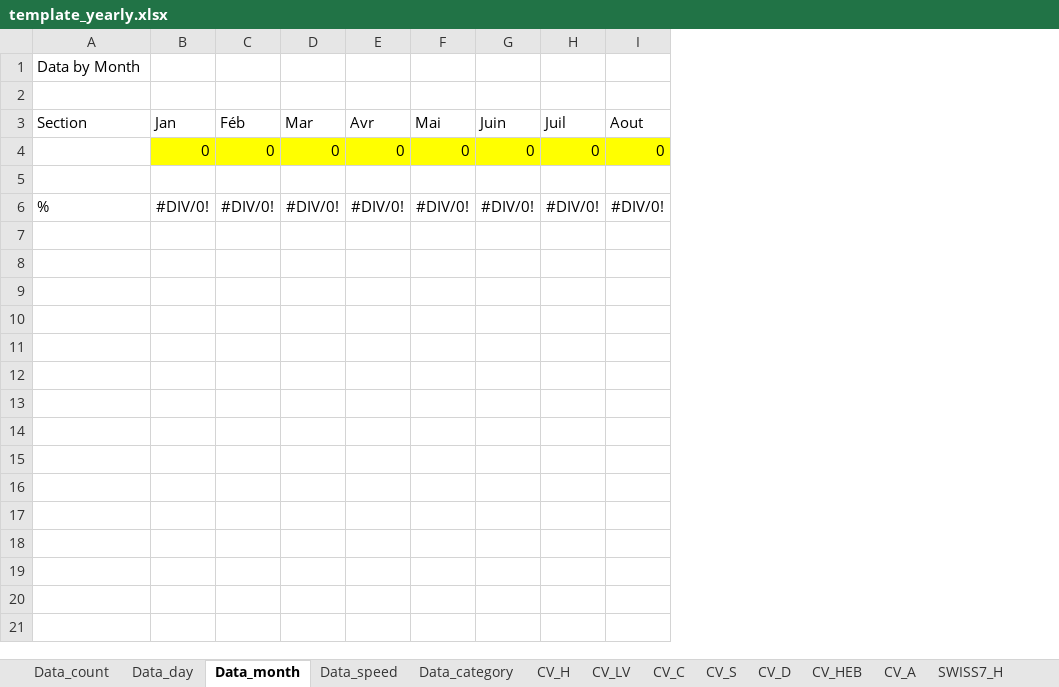
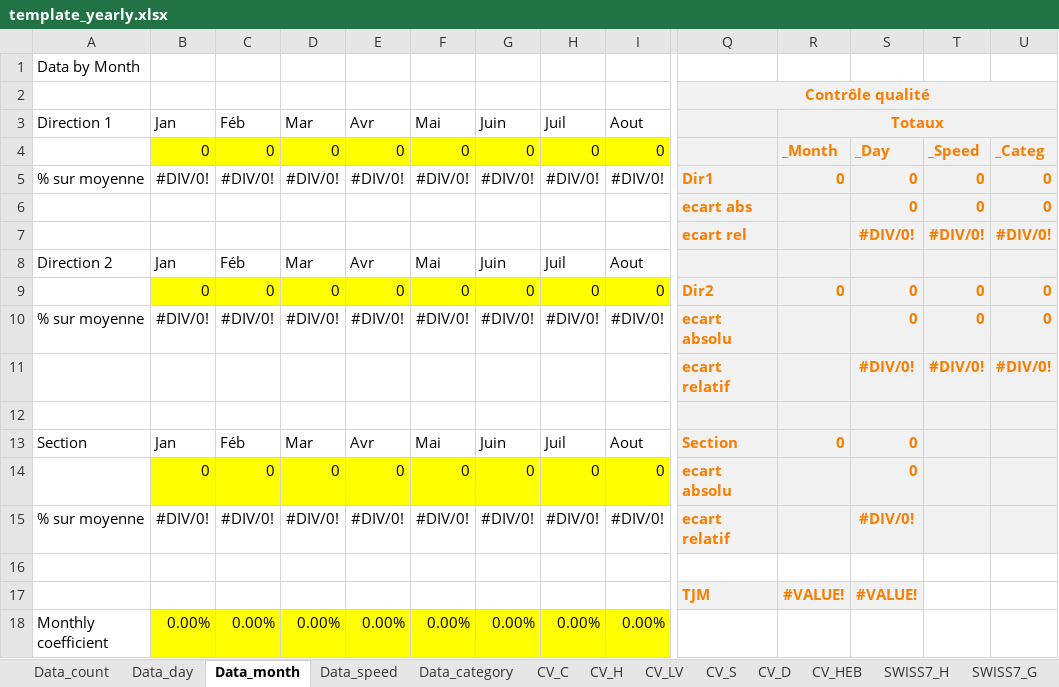
Before and after one commit to opengisch/OpenComptage, an Excel workbook: comptages/report/template_yearly.xlsx, sheet Data_month, drawn as a sheet; only a part is shown, gaps mark what is left out; values as stored, in another font and other column widths than the file's, no borders; addresses are those after the commit; rows hold the shown columns only; the diff covers the shown part only; the diff names each change by its address in the sheet, - before the commit and + after, or states it on an @@ line.

```diff
--- a/comptages/report/template_yearly.xlsx (sheet Data_month)
+++ b/comptages/report/template_yearly.xlsx (sheet Data_month)
-sheet tab: CV_A
@@ sheet tab order changed: Data_count | Data_day | Data_month | Data_speed | Data_category | CV_C | CV_H | CV_LV | CV_S | CV_D | CV_HEB | SWISS7_H | SWISS7_G @@
+column Q, rows 13-14: Section | ecart absolu; row 17: TJM
+column R, row 13: 0; row 17: #VALUE!
+column S, rows 13-14: 0 | 0; row 17: #VALUE!
+column T, empty
+column U, empty
+row 2:  |  |  |  |  |  |  |  |  | Contrôle qualité
+row 3: Direction 1 | Jan | Féb | Mar | Avr | Mai | Juin | Juil | Aout |  | Totaux
+row 4:  | 0 | 0 | 0 | 0 | 0 | 0 | 0 | 0 |  | _Month | _Day | _Speed | _Categ
+row 5: % sur moyenne | #DIV/0! | #DIV/0! | #DIV/0! | #DIV/0! | #DIV/0! | #DIV/0! | #DIV/0! | #DIV/0! | Dir1 | 0 | 0 | 0 | 0
+row 6:  |  |  |  |  |  |  |  |  | ecart abs |  | 0 | 0 | 0
+row 7:  |  |  |  |  |  |  |  |  | ecart rel |  | #DIV/0! | #DIV/0! | #DIV/0!
+row 8: Direction 2 | Jan | Féb | Mar | Avr | Mai | Juin | Juil | Aout
+row 9:  | 0 | 0 | 0 | 0 | 0 | 0 | 0 | 0 | Dir2 | 0 | 0 | 0 | 0
+row 10: % sur moyenne | #DIV/0! | #DIV/0! | #DIV/0! | #DIV/0! | #DIV/0! | #DIV/0! | #DIV/0! | #DIV/0! | ecart absolu |  | 0 | 0 | 0
+row 11:  |  |  |  |  |  |  |  |  | ecart relatif |  | #DIV/0! | #DIV/0! | #DIV/0!
+row 15: % sur moyenne | #DIV/0! | #DIV/0! | #DIV/0! | #DIV/0! | #DIV/0! | #DIV/0! | #DIV/0! | #DIV/0! | ecart relatif |  | #DIV/0!
-A17: %
+A17: (empty)
-B17: #DIV/0!
+B17: (empty)
-C17: #DIV/0!
+C17: (empty)
-D17: #DIV/0!
+D17: (empty)
-E17: #DIV/0!
+E17: (empty)
-F17: #DIV/0!
+F17: (empty)
-G17: #DIV/0!
+G17: (empty)
-H17: #DIV/0!
+H17: (empty)
-I17: #DIV/0!
+I17: (empty)
+row 18: Monthly coefficient | 0.00% | 0.00% | 0.00% | 0.00% | 0.00% | 0.00% | 0.00% | 0.00%
```
Also changed, not shown: 1 added column and 4 edited cells elsewhere in this sheet, sheet Data_day, sheet Data_category, sheet CV_LV, sheet CV_C, sheet CV_H, sheet CV_S, 9 more sheets, other sheet tabs, formulas that keep their value, charts or pictures, 1 other file.
